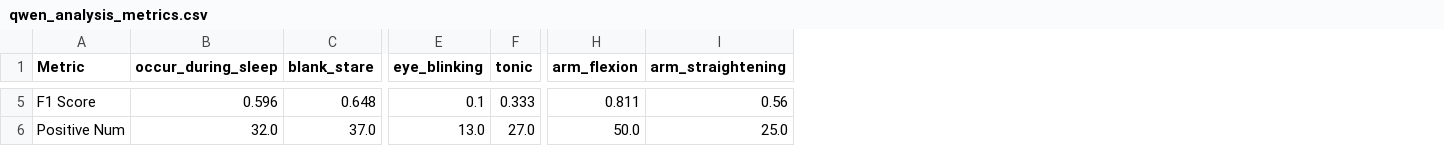
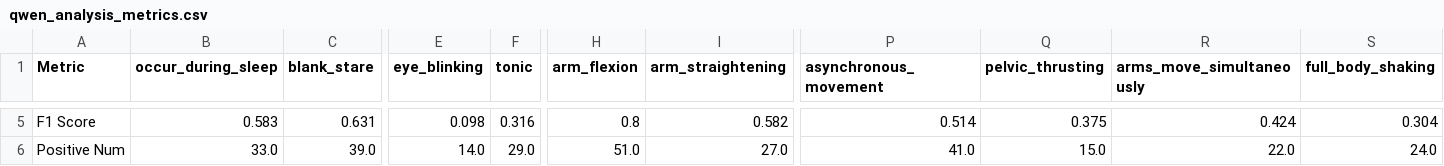
Before and after one commit to CedrusLNZ/MLLMonPathologicalMovements, a CSV file: evaluation/video/metrics/metrics/output/qwen_analysis_metrics.csv, drawn as a sheet; only a part is shown, gaps mark what is left out; the diff covers the shown part only; the diff names each change by its address in the sheet, - before the commit and + after, or states it on an @@ line.

```diff
--- a/evaluation/video/metrics/metrics/output/qwen_analysis_metrics.csv
+++ b/evaluation/video/metrics/metrics/output/qwen_analysis_metrics.csv
+column P (asynchronous_movement), rows 5-6: 0.514 | 41.0
+column Q (pelvic_thrusting), rows 5-6: 0.375 | 15.0
+column R (arms_move_simultaneously), rows 5-6: 0.424 | 22.0
+column S (full_body_shaking), rows 5-6: 0.304 | 24.0
-B5 (occur_during_sleep): 0.596
+B5 (occur_during_sleep): 0.583
-C5 (blank_stare): 0.648
+C5 (blank_stare): 0.631
-E5 (eye_blinking): 0.1
+E5 (eye_blinking): 0.098
-F5 (tonic): 0.333
+F5 (tonic): 0.316
-H5 (arm_flexion): 0.811
+H5 (arm_flexion): 0.8
-I5 (arm_straightening): 0.56
+I5 (arm_straightening): 0.582
-B6 (occur_during_sleep): 32.0
+B6 (occur_during_sleep): 33.0
-C6 (blank_stare): 37.0
+C6 (blank_stare): 39.0
-E6 (eye_blinking): 13.0
+E6 (eye_blinking): 14.0
-F6 (tonic): 27.0
+F6 (tonic): 29.0
-H6 (arm_flexion): 50.0
+H6 (arm_flexion): 51.0
-I6 (arm_straightening): 25.0
+I6 (arm_straightening): 27.0
```
Also changed, not shown: 35 edited cells elsewhere in this file, evaluation/video/metrics/metrics/output/internvl_analysis_metrics.csv, evaluation/video/metrics/metrics/output/internvl_pose_analysis_metrics.csv, 1 other file.
